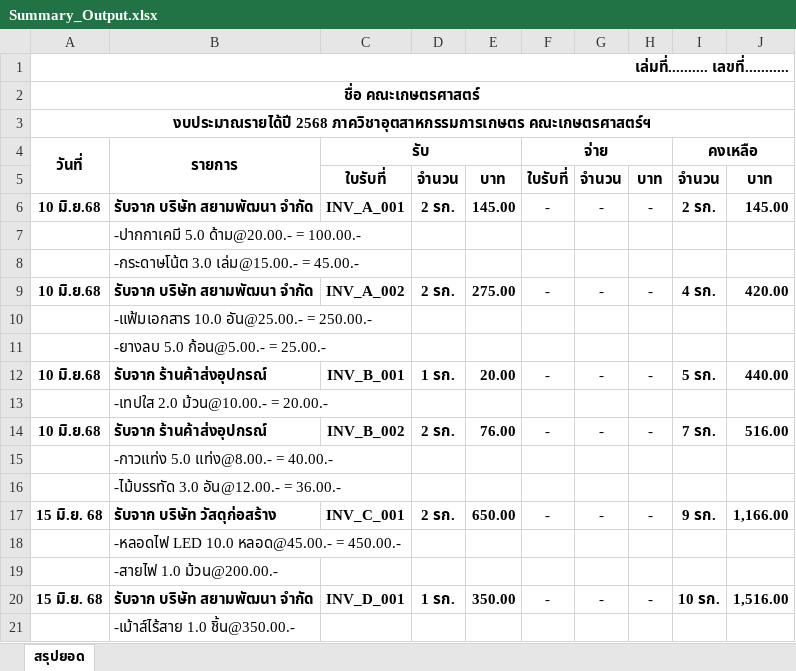
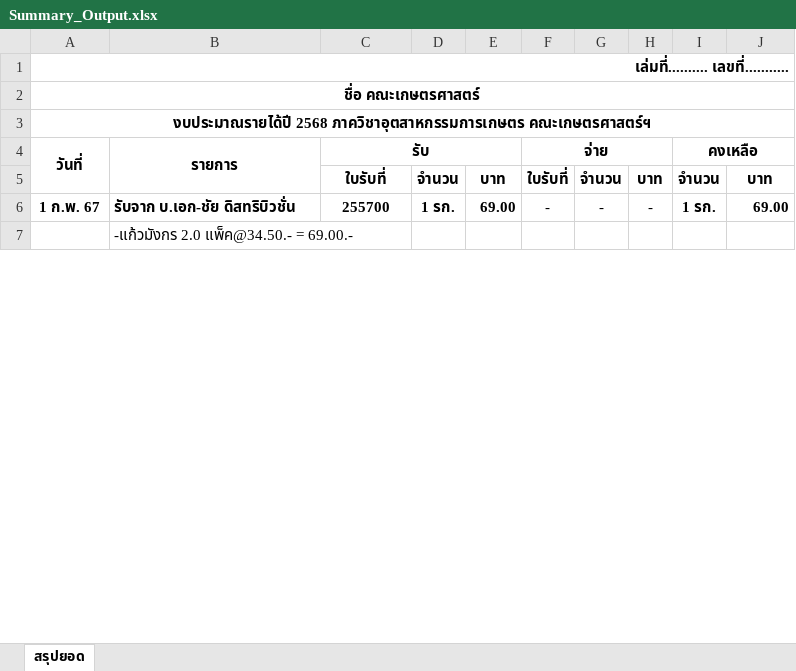
Before and after one commit to PhuditPumchun/Receiptmaker, an Excel workbook: Summary_Output.xlsx, sheet สรุปยอด, drawn as a sheet; only a part is shown; values as stored, in another font and other column widths than the file's, no borders; removed rows and columns are numbered as before the commit, all else as after; the diff covers the shown part only; the diff names each change by its address in the sheet, - before the commit and + after, or states it on an @@ line.

```diff
--- a/Summary_Output.xlsx (sheet สรุปยอด)
+++ b/Summary_Output.xlsx (sheet สรุปยอด)
-row 6: 10 มิ.ย.68 | รับจาก บริษัท สยามพัฒนา จำกัด | INV_A_001 | 2 รก. | 145.00 | - | - | - | 2 รก. | 145.00
-row 7:  | -ปากกาเคมี 5.0 ด้าม@20.00.- = 100.00.-
-row 8:  | -กระดาษโน้ต 3.0 เล่ม@15.00.- = 45.00.-
-row 9: 10 มิ.ย.68 | รับจาก บริษัท สยามพัฒนา จำกัด | INV_A_002 | 2 รก. | 275.00 | - | - | - | 4 รก. | 420.00
-row 10:  | -แฟ้มเอกสาร 10.0 อัน@25.00.- = 250.00.-
-row 11:  | -ยางลบ 5.0 ก้อน@5.00.- = 25.00.-
-row 12: 10 มิ.ย.68 | รับจาก ร้านค้าส่งอุปกรณ์ | INV_B_001 | 1 รก. | 20.00 | - | - | - | 5 รก. | 440.00
-row 13:  | -เทปใส 2.0 ม้วน@10.00.- = 20.00.-
-row 14: 10 มิ.ย.68 | รับจาก ร้านค้าส่งอุปกรณ์ | INV_B_002 | 2 รก. | 76.00 | - | - | - | 7 รก. | 516.00
-row 15:  | -กาวแท่ง 5.0 แท่ง@8.00.- = 40.00.-
-row 16:  | -ไม้บรรทัด 3.0 อัน@12.00.- = 36.00.-
-row 17: 15 มิ.ย. 68 | รับจาก บริษัท วัสดุก่อสร้าง | INV_C_001 | 2 รก. | 650.00 | - | - | - | 9 รก. | 1,166.00
-row 18:  | -หลอดไฟ LED 10.0 หลอด@45.00.- = 450.00.-
-row 19:  | -สายไฟ 1.0 ม้วน@200.00.-
-A6 (วันที่): 15 มิ.ย. 68
+A6 (วันที่): 1 ก.พ. 67
-B6 (รายการ): รับจาก บริษัท สยามพัฒนา จำกัด
+B6 (รายการ): รับจาก บ.เอก-ชัย ดิสทริบิวชั่น
-C6 (รับ): INV_D_001
+C6 (รับ): 255700
-E6: 350.00
+E6: 69.00
-I6 (คงเหลือ): 10 รก.
+I6 (คงเหลือ): 1 รก.
-J6: 1,516.00
+J6: 69.00
-B7 (รายการ): -เม้าส์ไร้สาย 1.0 ชิ้น@350.00.-
+B7 (รายการ): -แก้วมังกร 2.0 แพ็ค@34.50.- = 69.00.-
```
Also changed, not shown: 2 added rows, 4 removed rows and 8 edited cells elsewhere in this sheet, 4 other files.
